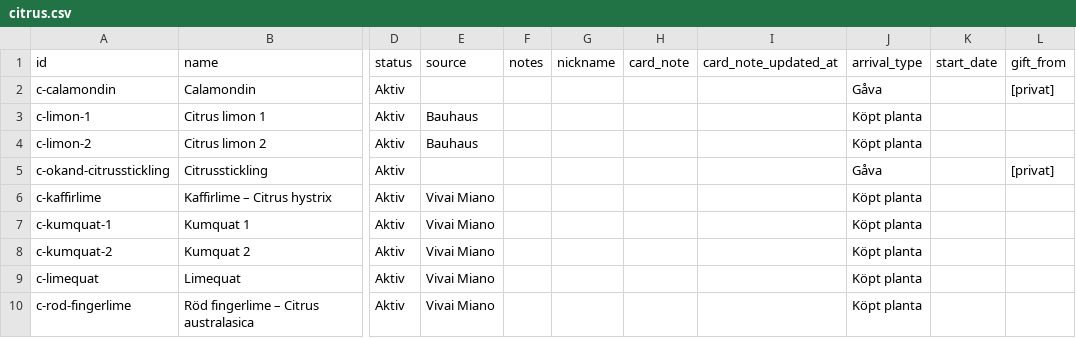
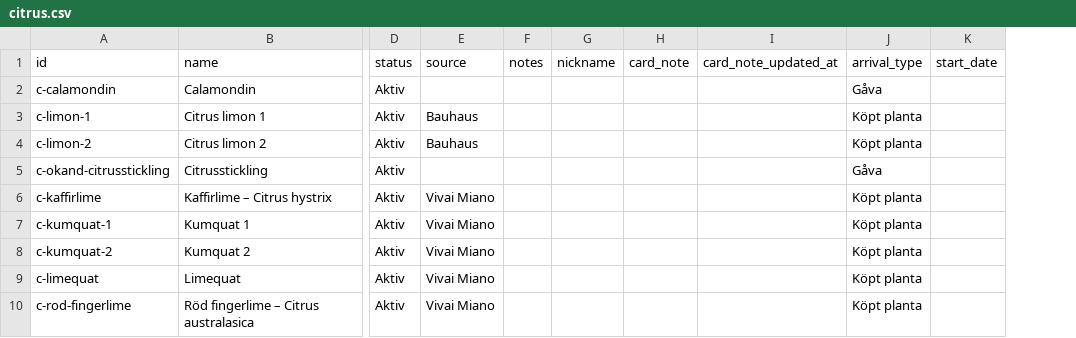
Before and after one commit to huasdy/mina-vaxter, a CSV file: data/citrus.csv, drawn as a sheet; only a part is shown, gaps mark what is left out; the diff names each change by its address in the sheet, - before the commit and + after, or states it on an @@ line.

```diff
--- a/data/citrus.csv
+++ b/data/citrus.csv
-column L (gift_from), rows 2-5: [privat] |  |  | [privat]
```
Also changed, not shown: data/hibiskusar.csv, data/milstolpar.csv, 16 other files.
